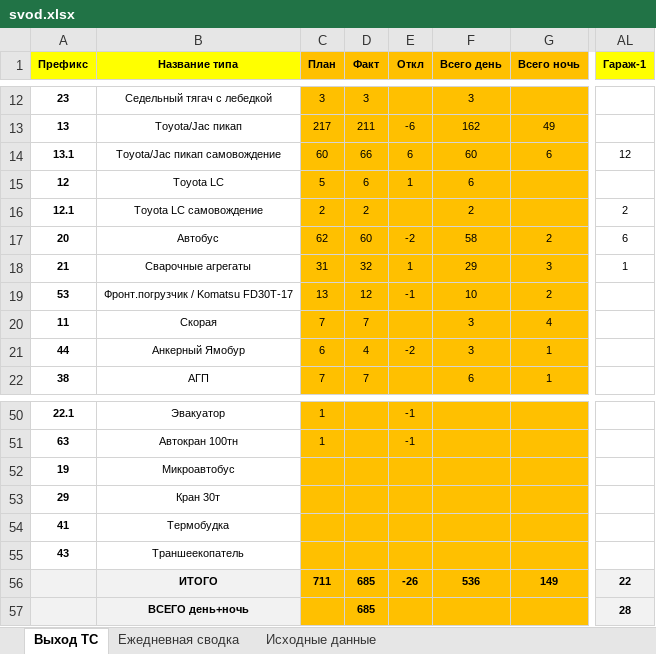
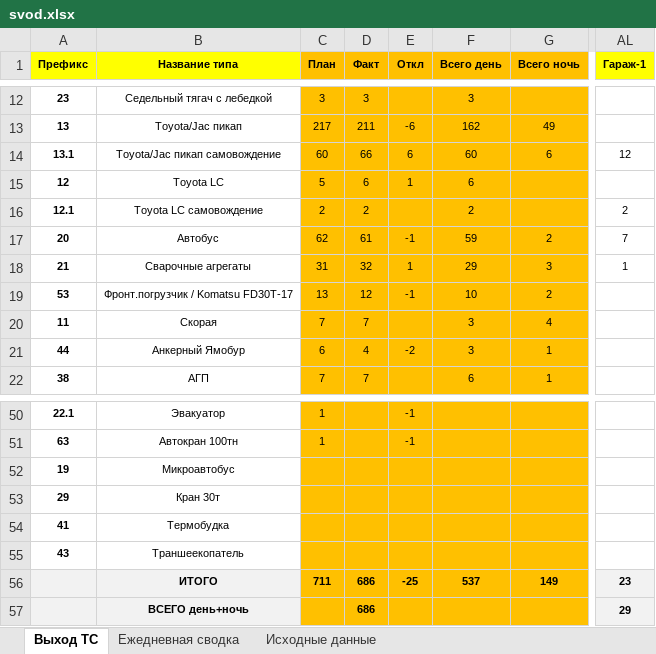
Before and after one commit to aura2889/summary, an Excel workbook: archive/2026-10-18/svod.xlsx, sheet Выход ТС, drawn as a sheet; only a part is shown, gaps mark what is left out; values as stored, in another font and other column widths than the file's, no borders; the diff names each change by its address in the sheet, - before the commit and + after, or states it on an @@ line.

```diff
--- a/archive/2026-10-18/svod.xlsx (sheet Выход ТС)
+++ b/archive/2026-10-18/svod.xlsx (sheet Выход ТС)
-D17 (Факт): 60
+D17 (Факт): 61
-E17 (Откл): -2
+E17 (Откл): -1
-F17 (Всего день): 58
+F17 (Всего день): 59
-AL17 (Гараж-1): 6
+AL17 (Гараж-1): 7
-D56:D57 (Факт): 685
+D56:D57 (Факт): 686
-E56 (Откл): -26
+E56 (Откл): -25
-F56 (Всего день): 536
+F56 (Всего день): 537
-AL56 (Гараж-1): 22
+AL56 (Гараж-1): 23
-AL57 (Гараж-1): 28
+AL57 (Гараж-1): 29
```
Also changed, not shown: sheet Исходные данные, formulas that keep their value, 5 other files.
